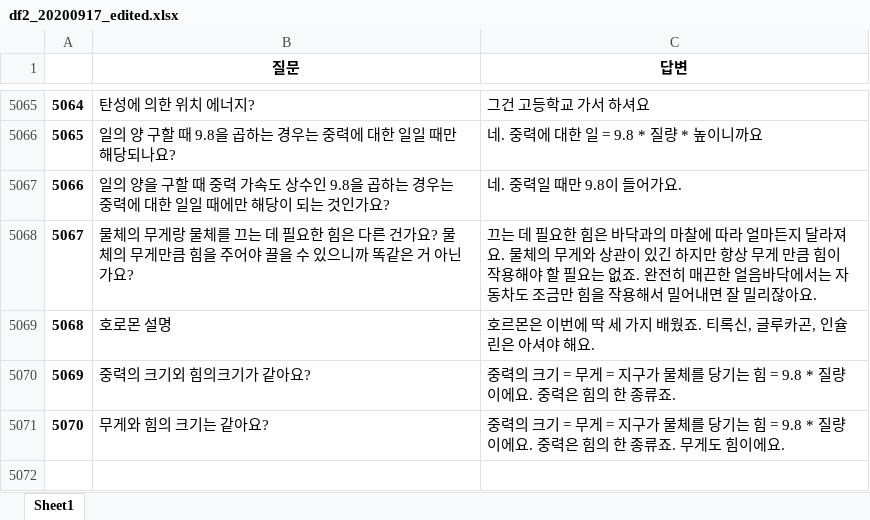
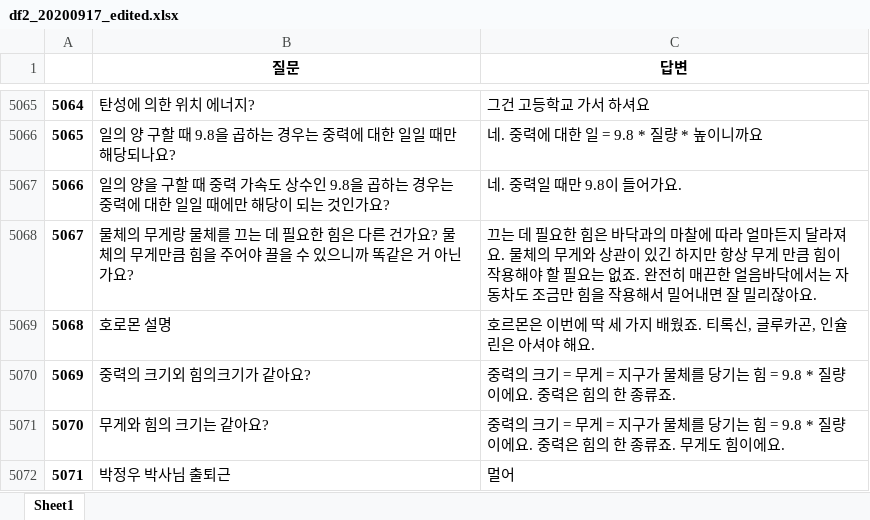
Before and after one commit to jeongwooid/faq_chatbot_science_3rd, an Excel workbook: data/df2_20200917_edited.xlsx, sheet Sheet1, drawn as a sheet; only a part is shown, gaps mark what is left out; values as stored, in another font and other column widths than the file's, no borders; the diff names each change by its address in the sheet, - before the commit and + after, or states it on an @@ line.

```diff
--- a/data/df2_20200917_edited.xlsx (sheet Sheet1)
+++ b/data/df2_20200917_edited.xlsx (sheet Sheet1)
+row 5072: 5071 | 박정우 박사님 출퇴근 | 멀어
```
Also changed, not shown: 1 other file.
